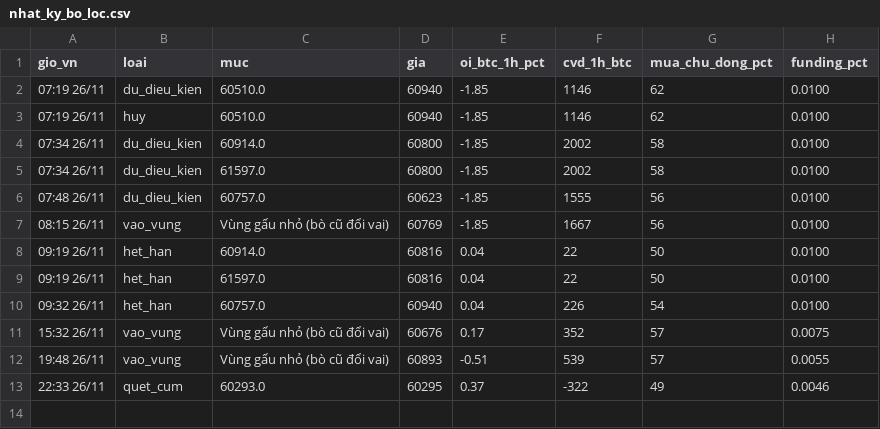
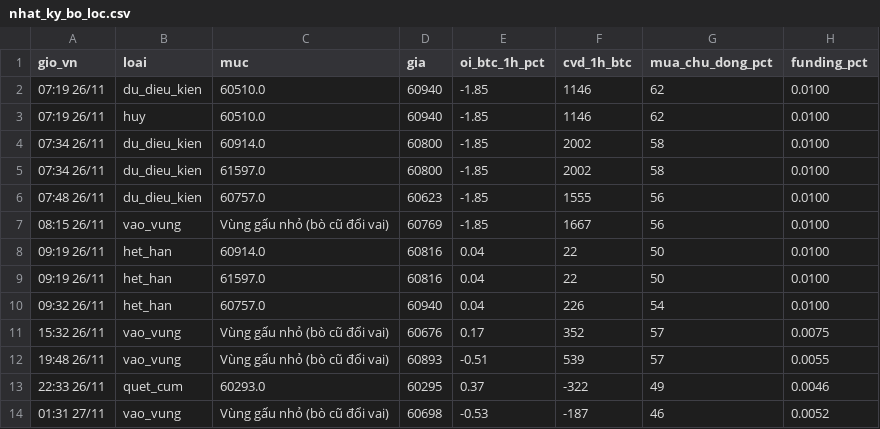
Before and after one commit to ngocdung210482-cloud/hop-signal, a CSV file: nhat_ky_bo_loc.csv, drawn as a sheet; the diff names each change by its address in the sheet, - before the commit and + after, or states it on an @@ line.

```diff
--- a/nhat_ky_bo_loc.csv
+++ b/nhat_ky_bo_loc.csv
+row 14: 01:31 27/11 | vao_vung | Vùng gấu nhỏ (bò cũ đổi vai) | 60698 | -0.53 | -187 | 46 | 0.0052
```
Also changed, not shown: nhat_ky_tin_hieu.csv.
